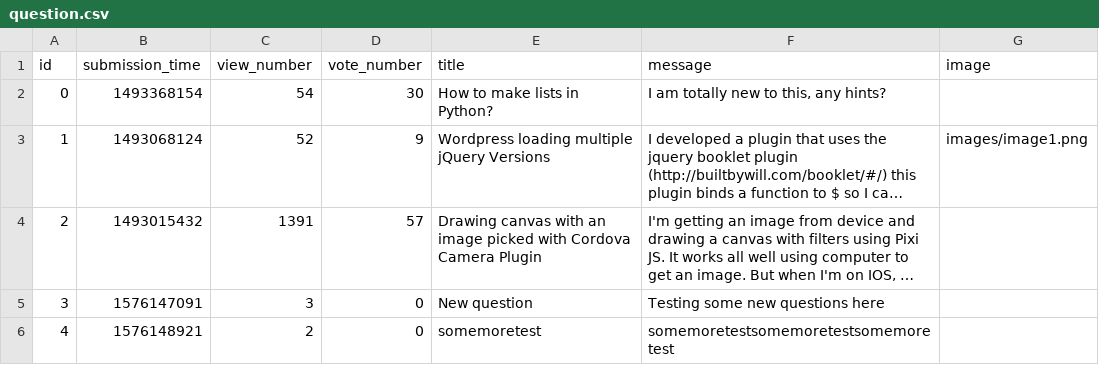
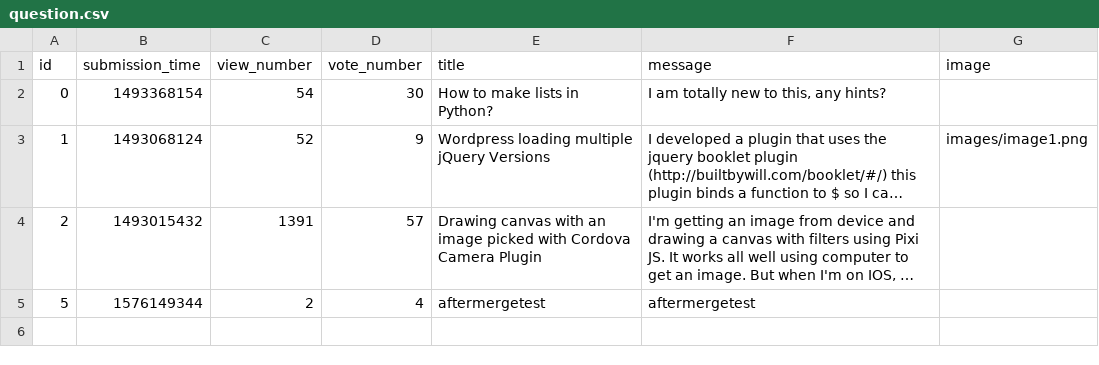
Before and after one commit to gaspargabor/L-V-G, a CSV file: sample_data/question.csv, drawn as a sheet; long unchanged cells end in …; removed rows and columns are numbered as before the commit, all else as after; the diff names each change by its address in the sheet, - before the commit and + after, or states it on an @@ line.

```diff
--- a/sample_data/question.csv
+++ b/sample_data/question.csv
-row 5: 3 | 1576147091 | 3 | 0 | New question | Testing some new questions here
-row 6: 4 | 1576148921 | 2 | 0 | somemoretest | somemoretestsomemoretestsomemoretest
+row 5: 5 | 1576149344 | 2 | 4 | aftermergetest | aftermergetest
```
Also changed, not shown: 3 other files.
